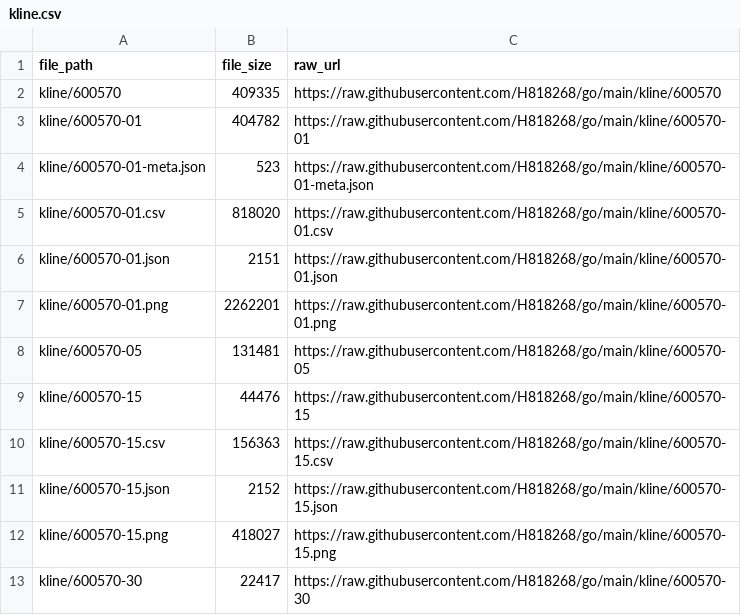
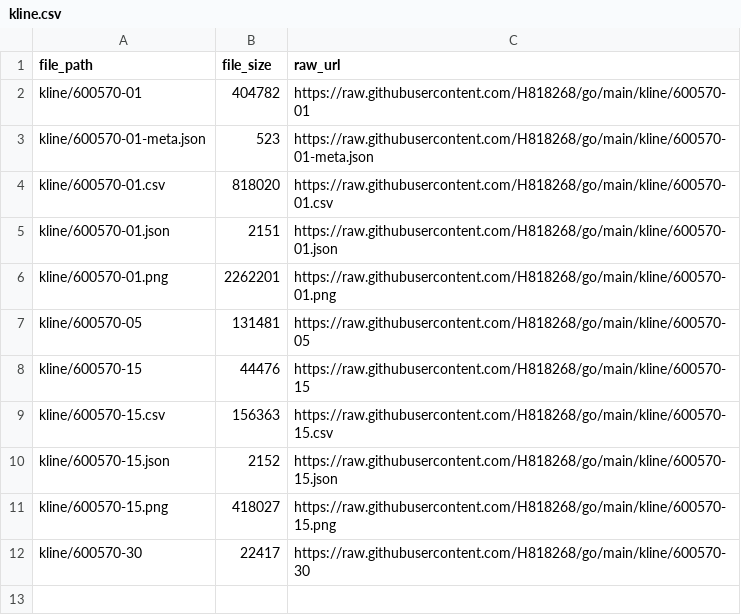
Before and after one commit to H818268/go, a CSV file: kline.csv, drawn as a sheet.

Commit message:
Update index CSV 2026-11-20 02:22:47

```diff
--- a/kline.csv
+++ b/kline.csv
@@ -1,3 +1,2 @@
 file_path,file_size,raw_url
-kline/600570,409335,https://raw.githubusercontent.com/H818268/go/main/kline/600570
 kline/600570-01,404782,https://raw.githubusercontent.com/H818268/go/main/kline/600570-01
```
